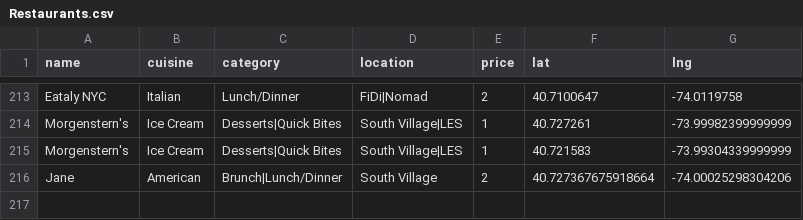
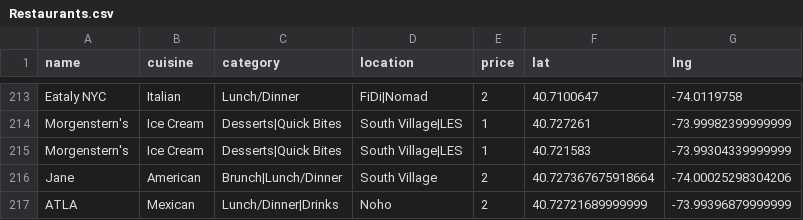
Before and after one commit to clawang/bon-viveur, a CSV file: src/Restaurants.csv, drawn as a sheet; only a part is shown, gaps mark what is left out; the diff names each change by its address in the sheet, - before the commit and + after, or states it on an @@ line.

```diff
--- a/src/Restaurants.csv
+++ b/src/Restaurants.csv
+row 217: ATLA | Mexican | Lunch/Dinner|Drinks | Noho | 2 | 40.72721689999999 | -73.99396879999999
```
Also changed, not shown: 5 other files.
